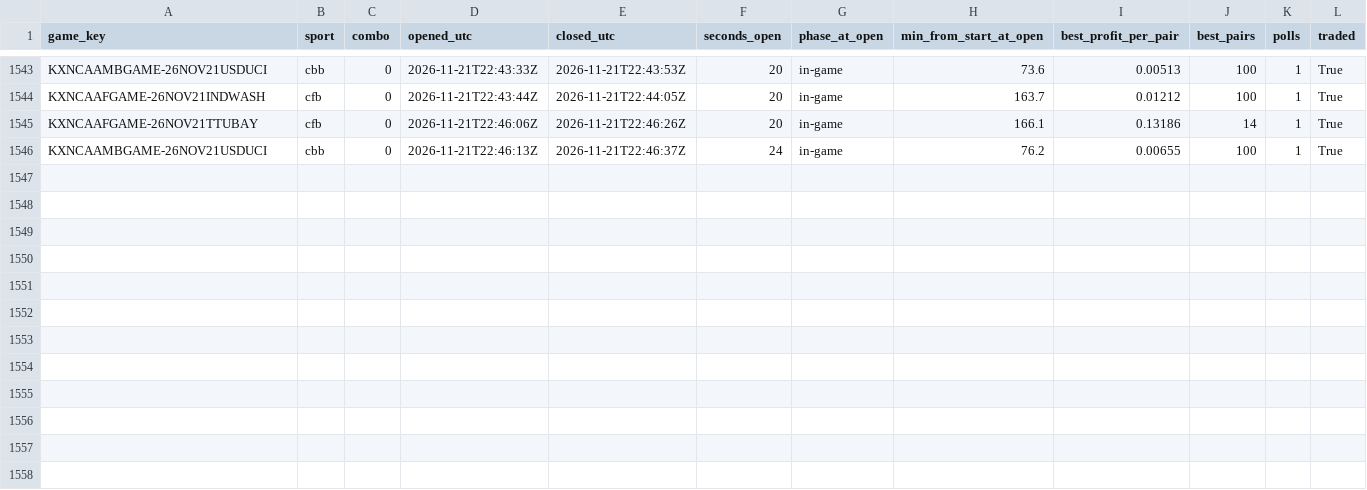
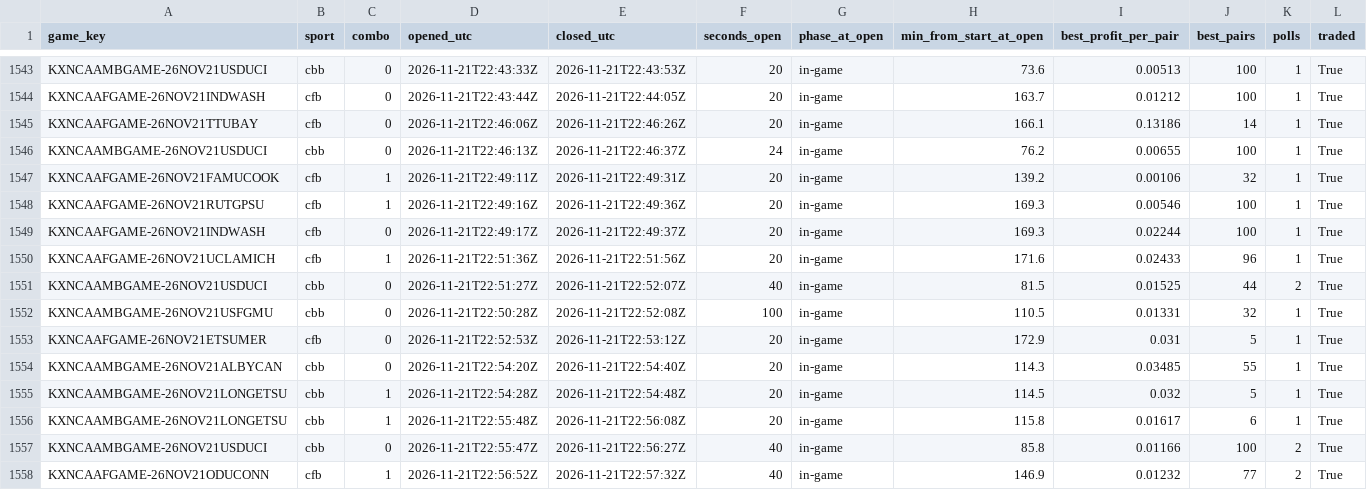
Before and after one commit to gwjp19/Garage-Band-Hedge-Fund, a CSV file: data/gaps.csv, drawn as a sheet; only a part is shown, gaps mark what is left out.

```diff
--- a/data/gaps.csv
+++ b/data/gaps.csv
@@ -1546 +1546,13 @@ KXNCAAFGAME-26NOV21TTUBAY,cfb,0,2026-11-21T22:46:06Z,2026-11-21T22:46:26Z,20,in-
 KXNCAAMBGAME-26NOV21USDUCI,cbb,0,2026-11-21T22:46:13Z,2026-11-21T22:46:37Z,24,in-game,76.2,0.00655,100,1,True
+KXNCAAFGAME-26NOV21FAMUCOOK,cfb,1,2026-11-21T22:49:11Z,2026-11-21T22:49:31Z,20,in-game,139.2,0.00106,32,1,True
+KXNCAAFGAME-26NOV21RUTGPSU,cfb,1,2026-11-21T22:49:16Z,2026-11-21T22:49:36Z,20,in-game,169.3,0.00546,100,1,True
+KXNCAAFGAME-26NOV21INDWASH,cfb,0,2026-11-21T22:49:17Z,2026-11-21T22:49:37Z,20,in-game,169.3,0.02244,100,1,True
+KXNCAAFGAME-26NOV21UCLAMICH,cfb,1,2026-11-21T22:51:36Z,2026-11-21T22:51:56Z,20,in-game,171.6,0.02433,96,1,True
+KXNCAAMBGAME-26NOV21USDUCI,cbb,0,2026-11-21T22:51:27Z,2026-11-21T22:52:07Z,40,in-game,81.5,0.01525,44,2,True
+KXNCAAMBGAME-26NOV21USFGMU,cbb,0,2026-11-21T22:50:28Z,2026-11-21T22:52:08Z,100,in-game,110.5,0.01331,32,1,True
+KXNCAAFGAME-26NOV21ETSUMER,cfb,0,2026-11-21T22:52:53Z,2026-11-21T22:53:12Z,20,in-game,172.9,0.031,5,1,True
+KXNCAAMBGAME-26NOV21ALBYCAN,cbb,0,2026-11-21T22:54:20Z,2026-11-21T22:54:40Z,20,in-game,114.3,0.03485,55,1,True
+KXNCAAMBGAME-26NOV21LONGETSU,cbb,1,2026-11-21T22:54:28Z,2026-11-21T22:54:48Z,20,in-game,114.5,0.032,5,1,True
+KXNCAAMBGAME-26NOV21LONGETSU,cbb,1,2026-11-21T22:55:48Z,2026-11-21T22:56:08Z,20,in-game,115.8,0.01617,6,1,True
+KXNCAAMBGAME-26NOV21USDUCI,cbb,0,2026-11-21T22:55:47Z,2026-11-21T22:56:27Z,40,in-game,85.8,0.01166,100,2,True
+KXNCAAFGAME-26NOV21ODUCONN,cfb,1,2026-11-21T22:56:52Z,2026-11-21T22:57:32Z,40,in-game,146.9,0.01232,77,2,True
```
Also changed, not shown: 2 other files.
